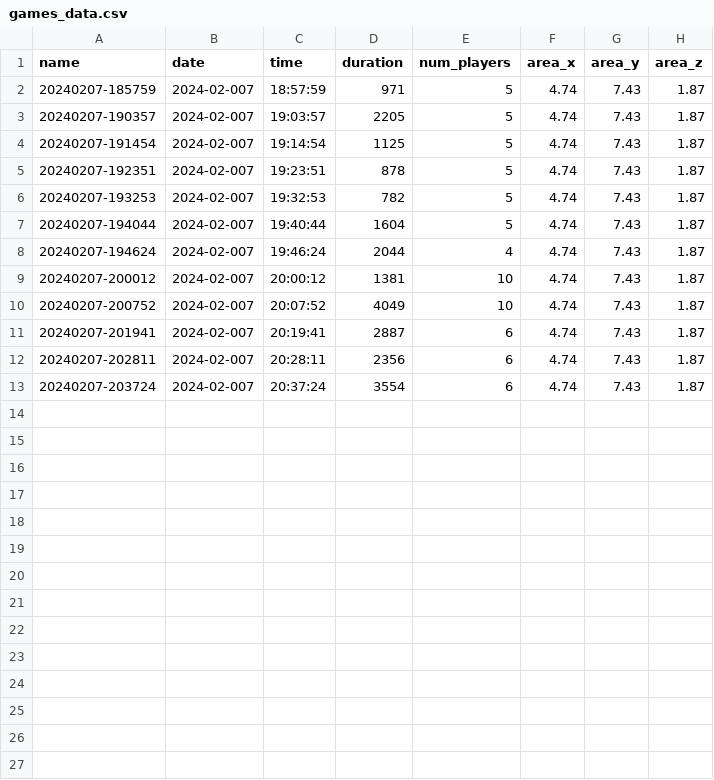
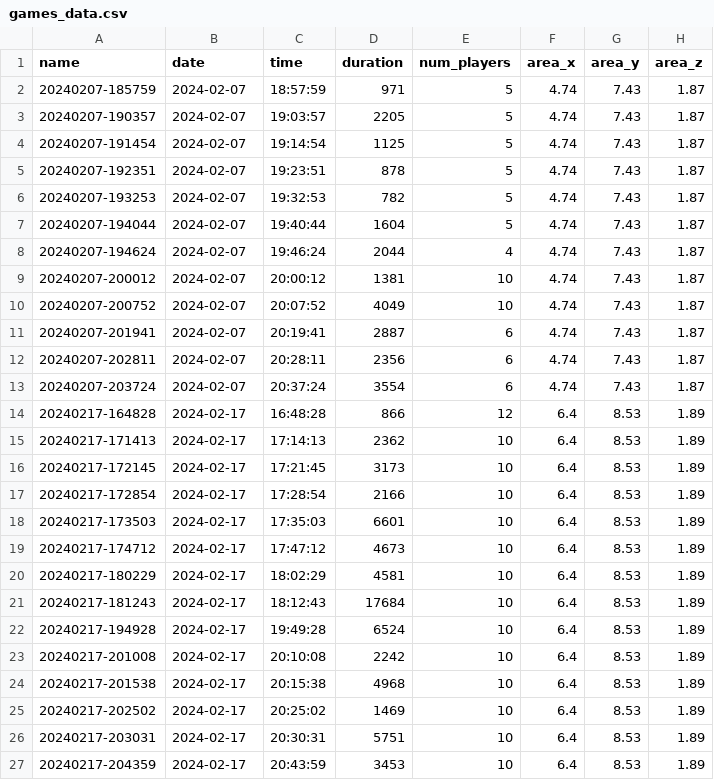
Before and after one commit to Synch-Live/DataAnalysis2022, a CSV file: uwb-traj/games_data.csv, drawn as a sheet.

Commit message:
Add data from UWB second pilot

```diff
--- a/uwb-traj/games_data.csv
+++ b/uwb-traj/games_data.csv
@@ -1,13 +1,27 @@
 name,date,time,duration,num_players,area_x,area_y,area_z
-20240207-185759,2024-02-007,18:57:59,971,5,4.74,7.43,1.87
-20240207-190357,2024-02-007,19:03:57,2205,5,4.74,7.43,1.87
-20240207-191454,2024-02-007,19:14:54,1125,5,4.74,7.43,1.87
-20240207-192351,2024-02-007,19:23:51,878,5,4.74,7.43,1.87
-20240207-193253,2024-02-007,19:32:53,782,5,4.74,7.43,1.87
-20240207-194044,2024-02-007,19:40:44,1604,5,4.74,7.43,1.87
-20240207-194624,2024-02-007,19:46:24,2044,4,4.74,7.43,1.87
-20240207-200012,2024-02-007,20:00:12,1381,10,4.74,7.43,1.87
-20240207-200752,2024-02-007,20:07:52,4049,10,4.74,7.43,1.87
-20240207-201941,2024-02-007,20:19:41,2887,6,4.74,7.43,1.87
-20240207-202811,2024-02-007,20:28:11,2356,6,4.74,7.43,1.87
-20240207-203724,2024-02-007,20:37:24,3554,6,4.74,7.43,1.87
+20240207-185759,2024-02-07,18:57:59,971,5,4.74,7.43,1.87
+20240207-190357,2024-02-07,19:03:57,2205,5,4.74,7.43,1.87
+20240207-191454,2024-02-07,19:14:54,1125,5,4.74,7.43,1.87
+20240207-192351,2024-02-07,19:23:51,878,5,4.74,7.43,1.87
+20240207-193253,2024-02-07,19:32:53,782,5,4.74,7.43,1.87
+20240207-194044,2024-02-07,19:40:44,1604,5,4.74,7.43,1.87
+20240207-194624,2024-02-07,19:46:24,2044,4,4.74,7.43,1.87
+20240207-200012,2024-02-07,20:00:12,1381,10,4.74,7.43,1.87
+20240207-200752,2024-02-07,20:07:52,4049,10,4.74,7.43,1.87
+20240207-201941,2024-02-07,20:19:41,2887,6,4.74,7.43,1.87
+20240207-202811,2024-02-07,20:28:11,2356,6,4.74,7.43,1.87
+20240207-203724,2024-02-07,20:37:24,3554,6,4.74,7.43,1.87
+20240217-164828,2024-02-17,16:48:28,866,12,6.4,8.53,1.89
+20240217-171413,2024-02-17,17:14:13,2362,10,6.4,8.53,1.89
+20240217-172145,2024-02-17,17:21:45,3173,10,6.4,8.53,1.89
+20240217-172854,2024-02-17,17:28:54,2166,10,6.4,8.53,1.89
+20240217-173503,2024-02-17,17:35:03,6601,10,6.4,8.53,1.89
+20240217-174712,2024-02-17,17:47:12,4673,10,6.4,8.53,1.89
+20240217-180229,2024-02-17,18:02:29,4581,10,6.4,8.53,1.89
+20240217-181243,2024-02-17,18:12:43,17684,10,6.4,8.53,1.89
+20240217-194928,2024-02-17,19:49:28,6524,10,6.4,8.53,1.89
+20240217-201008,2024-02-17,20:10:08,2242,10,6.4,8.53,1.89
+20240217-201538,2024-02-17,20:15:38,4968,10,6.4,8.53,1.89
+20240217-202502,2024-02-17,20:25:02,1469,10,6.4,8.53,1.89
+20240217-203031,2024-02-17,20:30:31,5751,10,6.4,8.53,1.89
+20240217-204359,2024-02-17,20:43:59,3453,10,6.4,8.53,1.89
```
Also changed, not shown: 43 other files.
